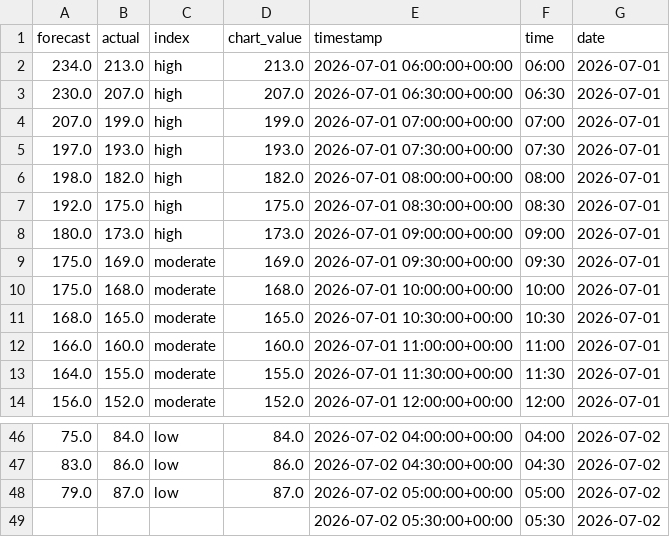
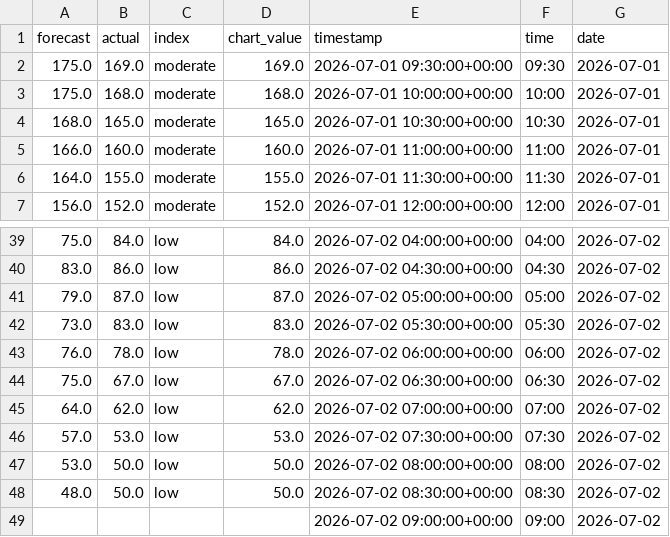
Before and after one commit to olliebranston/the-new-current-site, a CSV file: data/cleaned-live-carbon-intensity.csv, drawn as a sheet; only a part is shown, gaps mark what is left out.

```diff
--- a/data/cleaned-live-carbon-intensity.csv
+++ b/data/cleaned-live-carbon-intensity.csv
@@ -1,9 +1,2 @@
 forecast,actual,index,chart_value,timestamp,time,date
-234.0,213.0,high,213.0,2026-07-01 06:00:00+00:00,06:00,2026-07-01
-230.0,207.0,high,207.0,2026-07-01 06:30:00+00:00,06:30,2026-07-01
-207.0,199.0,high,199.0,2026-07-01 07:00:00+00:00,07:00,2026-07-01
-197.0,193.0,high,193.0,2026-07-01 07:30:00+00:00,07:30,2026-07-01
-198.0,182.0,high,182.0,2026-07-01 08:00:00+00:00,08:00,2026-07-01
-192.0,175.0,high,175.0,2026-07-01 08:30:00+00:00,08:30,2026-07-01
-180.0,173.0,high,173.0,2026-07-01 09:00:00+00:00,09:00,2026-07-01
 175.0,169.0,moderate,169.0,2026-07-01 09:30:00+00:00,09:30,2026-07-01
@@ -48,2 +41,9 @@ forecast,actual,index,chart_value,timestamp,time,date
 79.0,87.0,low,87.0,2026-07-02 05:00:00+00:00,05:00,2026-07-02
-,,,,2026-07-02 05:30:00+00:00,05:30,2026-07-02
+73.0,83.0,low,83.0,2026-07-02 05:30:00+00:00,05:30,2026-07-02
+76.0,78.0,low,78.0,2026-07-02 06:00:00+00:00,06:00,2026-07-02
+75.0,67.0,low,67.0,2026-07-02 06:30:00+00:00,06:30,2026-07-02
+64.0,62.0,low,62.0,2026-07-02 07:00:00+00:00,07:00,2026-07-02
+57.0,53.0,low,53.0,2026-07-02 07:30:00+00:00,07:30,2026-07-02
+53.0,50.0,low,50.0,2026-07-02 08:00:00+00:00,08:00,2026-07-02
+48.0,50.0,low,50.0,2026-07-02 08:30:00+00:00,08:30,2026-07-02
+,,,,2026-07-02 09:00:00+00:00,09:00,2026-07-02
```
Also changed, not shown: data/cleaned-live-generation-mix.csv, data/cleaned-live-power-price.csv, 8 other files.
